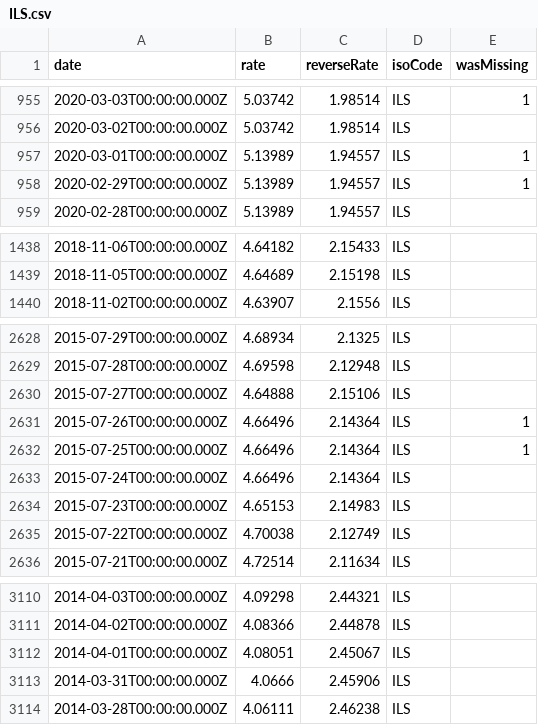
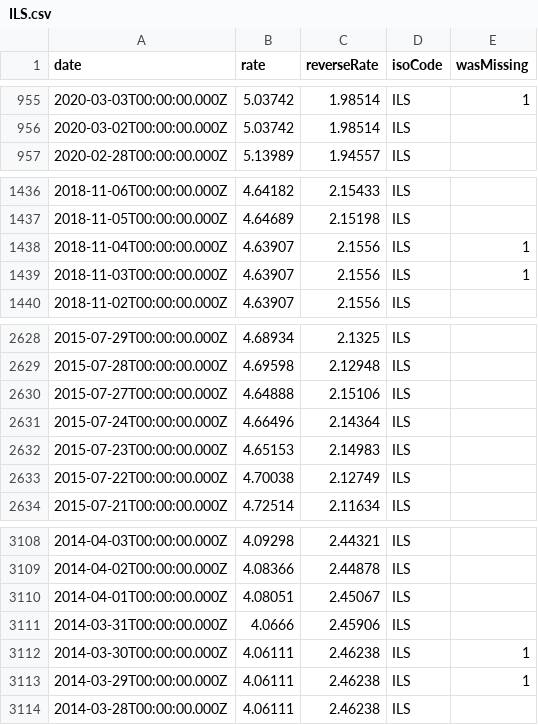
Before and after one commit to GeorgeSG/bnb-currency-exchange-rates, a CSV file: data/ILS.csv, drawn as a sheet; only a part is shown, gaps mark what is left out.

Commit message:
Update exchange rates

```diff
--- a/data/ILS.csv
+++ b/data/ILS.csv
@@ -956,4 +956,2 @@
 "2020-03-02T00:00:00.000Z","5.03742","1.98514","ILS",
-"2020-03-01T00:00:00.000Z","5.13989","1.94557","ILS",1
-"2020-02-29T00:00:00.000Z","5.13989","1.94557","ILS",1
 "2020-02-28T00:00:00.000Z","5.13989","1.94557","ILS",
@@ -1439,2 +1437,4 @@
 "2018-11-05T00:00:00.000Z","4.64689","2.15198","ILS",
+"2018-11-04T00:00:00.000Z","4.63907","2.1556","ILS",1
+"2018-11-03T00:00:00.000Z","4.63907","2.1556","ILS",1
 "2018-11-02T00:00:00.000Z","4.63907","2.1556","ILS",
@@ -2630,4 +2630,2 @@
 "2015-07-27T00:00:00.000Z","4.64888","2.15106","ILS",
-"2015-07-26T00:00:00.000Z","4.66496","2.14364","ILS",1
-"2015-07-25T00:00:00.000Z","4.66496","2.14364","ILS",1
 "2015-07-24T00:00:00.000Z","4.66496","2.14364","ILS",
@@ -3113,2 +3111,4 @@
 "2014-03-31T00:00:00.000Z","4.0666","2.45906","ILS",
+"2014-03-30T00:00:00.000Z","4.06111","2.46238","ILS",1
+"2014-03-29T00:00:00.000Z","4.06111","2.46238","ILS",1
 "2014-03-28T00:00:00.000Z","4.06111","2.46238","ILS",
```
Also changed, not shown: 42 other files.
